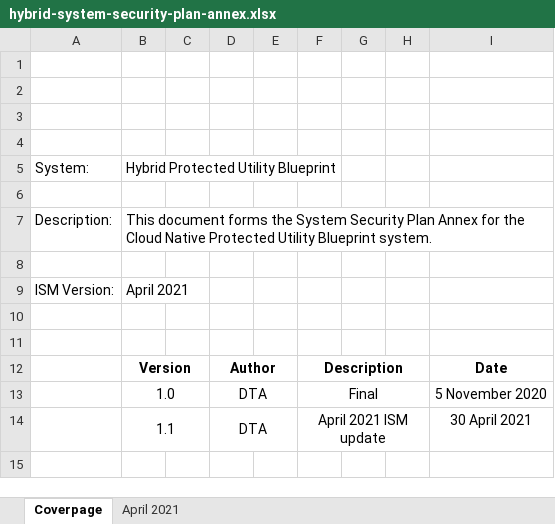
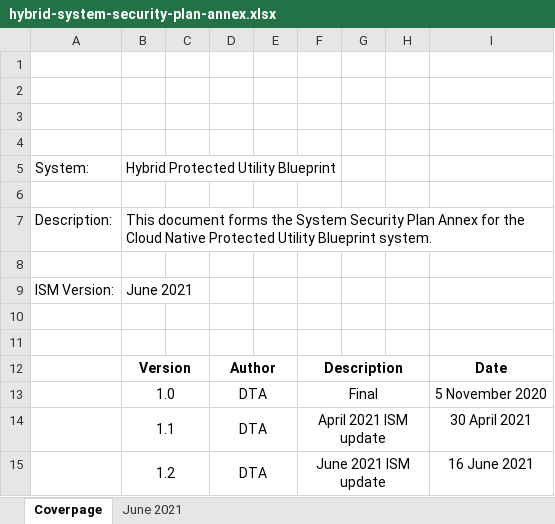
Before and after one commit to ASD-Blueprint/desktop.gov.au, an Excel workbook: assets/files/security/hybrid-system-security-plan-annex.xlsx, sheet Coverpage, drawn as a sheet; values as stored, in another font and other column widths than the file's, no borders; charts and pictures not drawn; the diff names each change by its address in the sheet, - before the commit and + after, or states it on an @@ line.

Commit message:
ISM June SoA Updates
SOA Updates June 2021

```diff
--- a/assets/files/security/hybrid-system-security-plan-annex.xlsx (sheet Coverpage)
+++ b/assets/files/security/hybrid-system-security-plan-annex.xlsx (sheet Coverpage)
-sheet tab: April 2021
+sheet tab: June 2021
-B9: April 2021
+B9: June 2021
+row 15:  | 1.2 |  | DTA |  | June 2021 ISM update |  |  | 16 June 2021
```
Also changed, not shown: assets/files/security/system-security-plan-annex.xlsx.
